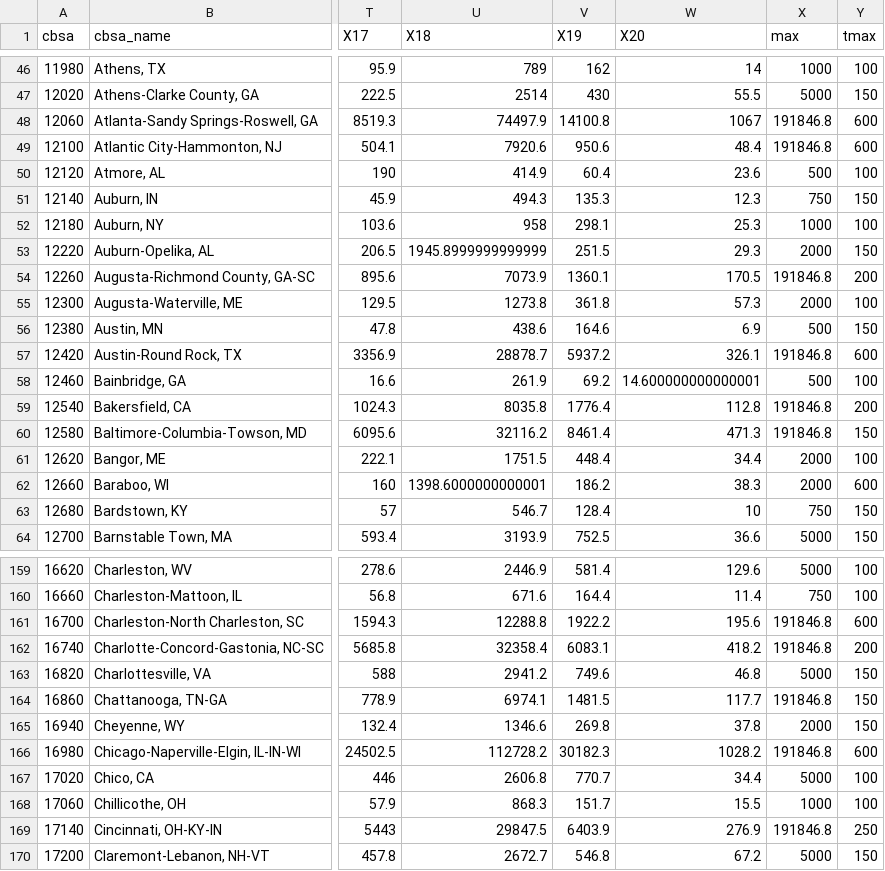
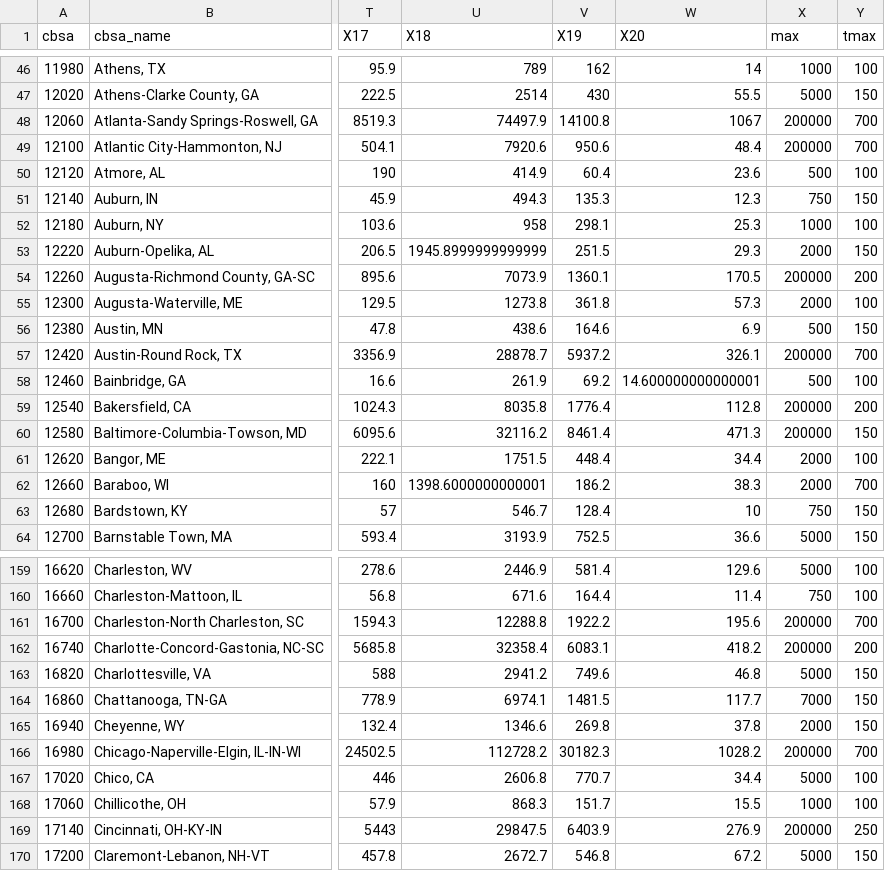
Before and after one commit to UrbanInstitute/covid-neighborhood-job-analysis, a CSV file: data/processed-data/s3_final/sum_job_loss_cbsa.csv, drawn as a sheet; only a part is shown, gaps mark what is left out; the diff covers the shown part only; the diff names each change by its address in the sheet, - before the commit and + after, or states it on an @@ line.

```diff
--- a/data/processed-data/s3_final/sum_job_loss_cbsa.csv
+++ b/data/processed-data/s3_final/sum_job_loss_cbsa.csv
-X48:X49 (max): 191846.8
+X48:X49 (max): 200000
-Y48:Y49 (tmax): 600
+Y48:Y49 (tmax): 700
-X54 (max): 191846.8
+X54 (max): 200000
-X57 (max): 191846.8
+X57 (max): 200000
-Y57 (tmax): 600
+Y57 (tmax): 700
-X59:X60 (max): 191846.8
+X59:X60 (max): 200000
-Y62 (tmax): 600
+Y62 (tmax): 700
-X161:X162 (max): 191846.8
+X161:X162 (max): 200000
-Y161 (tmax): 600
+Y161 (tmax): 700
-X164 (max): 191846.8
+X164 (max): 7000
-X166 (max): 191846.8
+X166 (max): 200000
-Y166 (tmax): 600
+Y166 (tmax): 700
-X169 (max): 191846.8
+X169 (max): 200000
```
Also changed, not shown: 157 edited cells elsewhere in this file.
